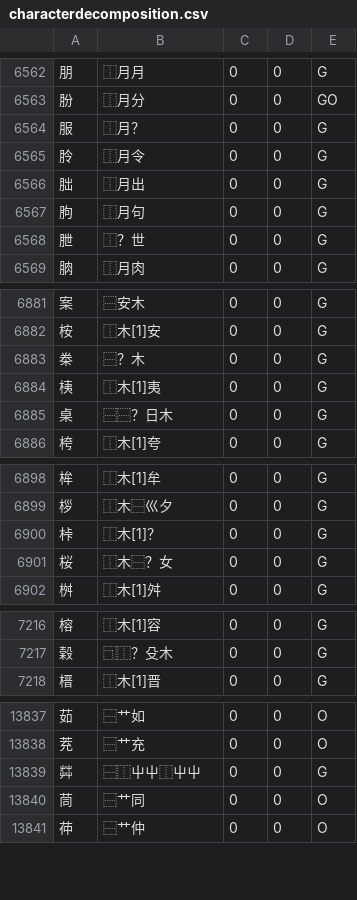
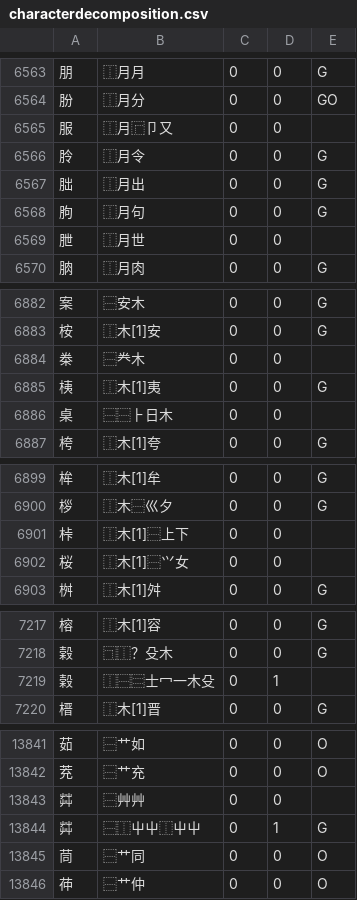
Before and after one commit to studioego/cjklib, a CSV file: cjklib/data/characterdecomposition.csv, drawn as a sheet; only a part is shown, gaps mark what is left out; the diff covers the shown part only.

```diff
--- a/cjklib/data/characterdecomposition.csv
+++ b/cjklib/data/characterdecomposition.csv
@@ -6563,3 +6564,3 @@
 "朌","⿰月分",0,0,GO
-"服","⿰月？",0,0,G
+"服","⿰月⿸卩又",0,0,
 "朎","⿰月令",0,0,G
@@ -6567,3 +6568,3 @@
 "朐","⿰月句",0,0,G
-"朑","⿰？世",0,0,G
+"朑","⿰月世",0,0,
 "朒","⿰月肉",0,0,G
@@ -6882,5 +6883,5 @@
 "桉","⿰木[1]安",0,0,G
-"桊","⿱？木",0,0,G
+"桊","⿱龹木",0,0,
 "桋","⿰木[1]夷",0,0,G
-"桌","⿱⿱？日木",0,0,G
+"桌","⿱⿱⺊日木",0,0,
 "桍","⿰木[1]夸",0,0,G
@@ -6899,4 +6900,4 @@
 "桚","⿰木⿱巛夕",0,0,G
-"桛","⿰木[1]？",0,0,G
-"桜","⿰木⿱？女",0,0,G
+"桛","⿰木[1]⿱上下",0,0,
+"桜","⿰木[1]⿱⺍女",0,0,
 "桝","⿰木[1]舛",0,0,G
@@ -7217,2 +7218,3 @@
 "榖","⿹⿰？殳木",0,0,G
+"榖","⿰⿱⿳士冖一木殳",0,1,
 "榗","⿰木[1]晋",0,0,G
@@ -13838,3 +13842,4 @@
 "茺","⿱艹充",0,0,O
-"茻","⿱⿰屮屮⿰屮屮",0,0,G
+"茻","⿱艸艸",0,0,
+"茻","⿱⿰屮屮⿰屮屮",0,1,G
 "茼","⿱艹同",0,0,O
```
Also changed, not shown: 4 added rows, 1 removed row and 111 edited cells elsewhere in this file, cjklib/data/localecharacterglyph.csv, cjklib/data/strokeorder.csv.
